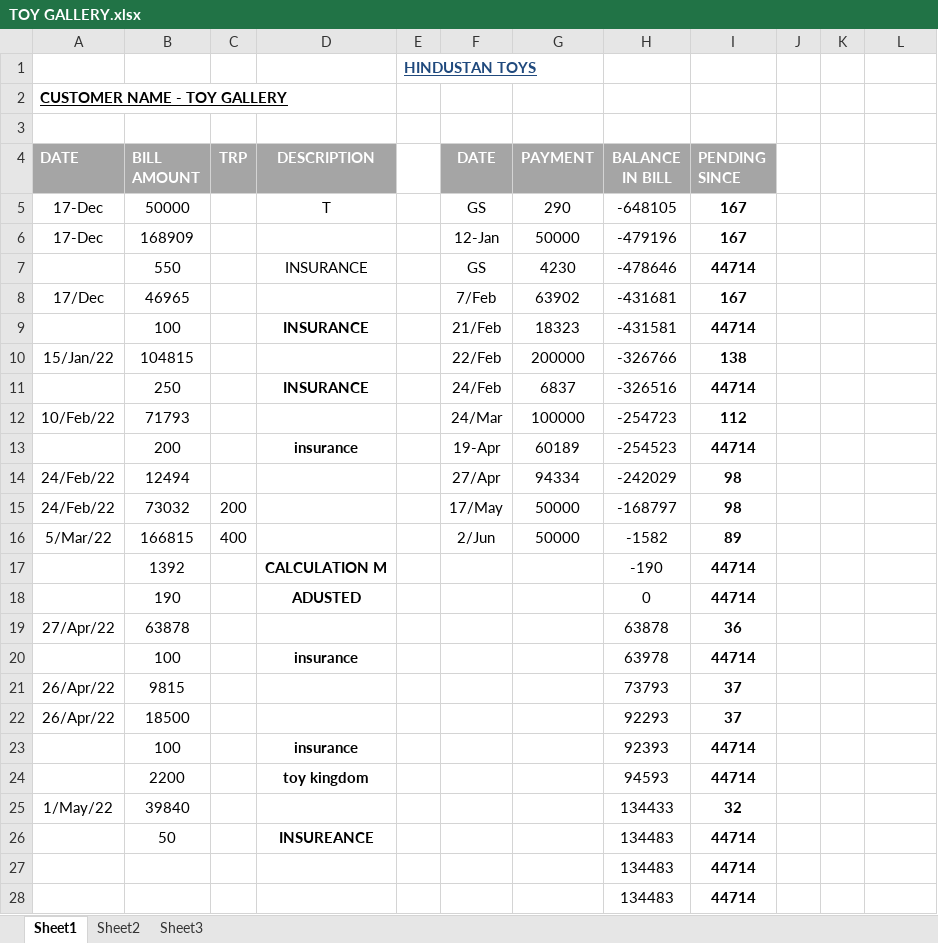
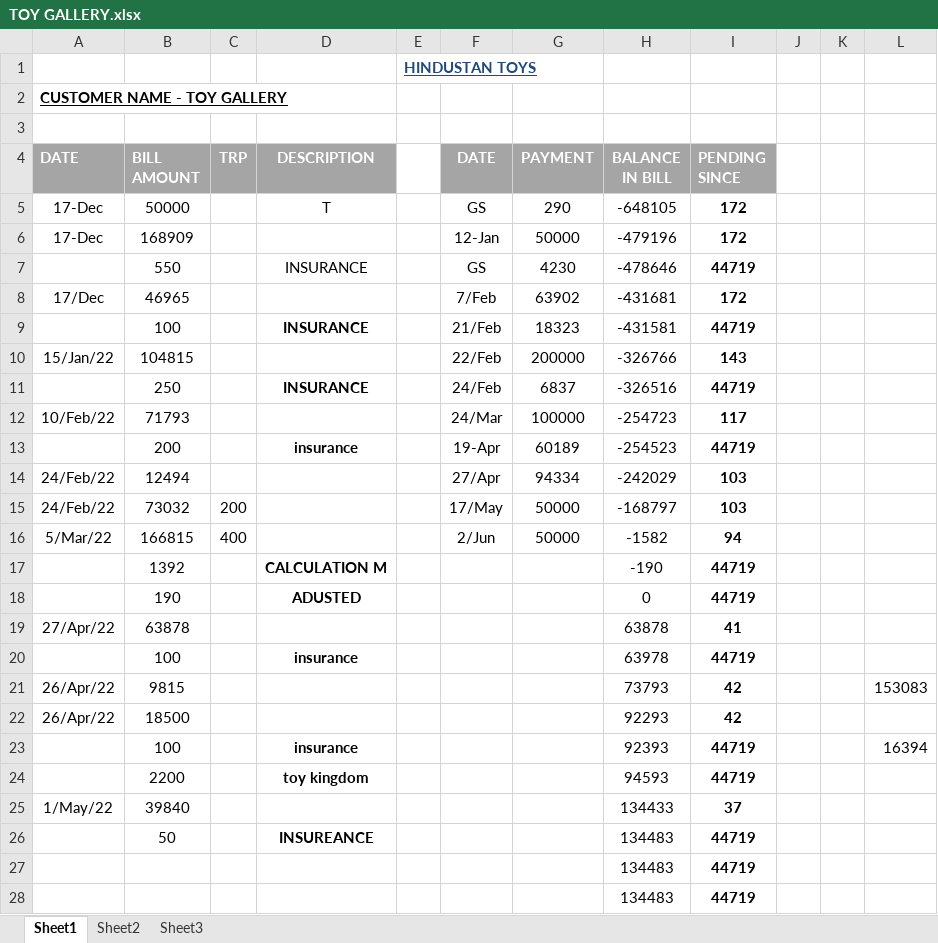
Before and after one commit to hunksammy/2084377289testbysam, an Excel workbook: IMPORTANT/TOY GALLERY.xlsx, sheet Sheet1, drawn as a sheet; only a part is shown; values as stored, in another font and other column widths than the file's, no borders; conditional formats not drawn; the diff covers the shown part only; the diff names each change by its address in the sheet, - before the commit and + after, or states it on an @@ line.

```diff
--- a/IMPORTANT/TOY GALLERY.xlsx (sheet Sheet1)
+++ b/IMPORTANT/TOY GALLERY.xlsx (sheet Sheet1)
-I5:I6 (PENDING SINCE): 167
+I5:I6 (PENDING SINCE): 172
-I7 (PENDING SINCE): 44714
+I7 (PENDING SINCE): 44719
-I8 (PENDING SINCE): 167
+I8 (PENDING SINCE): 172
-I9 (PENDING SINCE): 44714
+I9 (PENDING SINCE): 44719
-I10 (PENDING SINCE): 138
+I10 (PENDING SINCE): 143
-I11 (PENDING SINCE): 44714
+I11 (PENDING SINCE): 44719
-I12 (PENDING SINCE): 112
+I12 (PENDING SINCE): 117
-I13 (PENDING SINCE): 44714
+I13 (PENDING SINCE): 44719
-I14:I15 (PENDING SINCE): 98
+I14:I15 (PENDING SINCE): 103
-I16 (PENDING SINCE): 89
+I16 (PENDING SINCE): 94
-I17:I18 (PENDING SINCE): 44714
+I17:I18 (PENDING SINCE): 44719
-I19 (PENDING SINCE): 36
+I19 (PENDING SINCE): 41
-I20 (PENDING SINCE): 44714
+I20 (PENDING SINCE): 44719
-I21:I22 (PENDING SINCE): 37
+I21:I22 (PENDING SINCE): 42
-L21: (empty)
+L21: 153083
-I23:I24 (PENDING SINCE): 44714
+I23:I24 (PENDING SINCE): 44719
-L23: (empty)
+L23: 16394
-I25 (PENDING SINCE): 32
+I25 (PENDING SINCE): 37
-I26:I28 (PENDING SINCE): 44714
+I26:I28 (PENDING SINCE): 44719
```
Also changed, not shown: 6 edited cells elsewhere in this sheet, IMPORTANT/SANJAY TRADERS.xlsx, IMPORTANT/TOY WORLD.xlsx, 50 other files.
